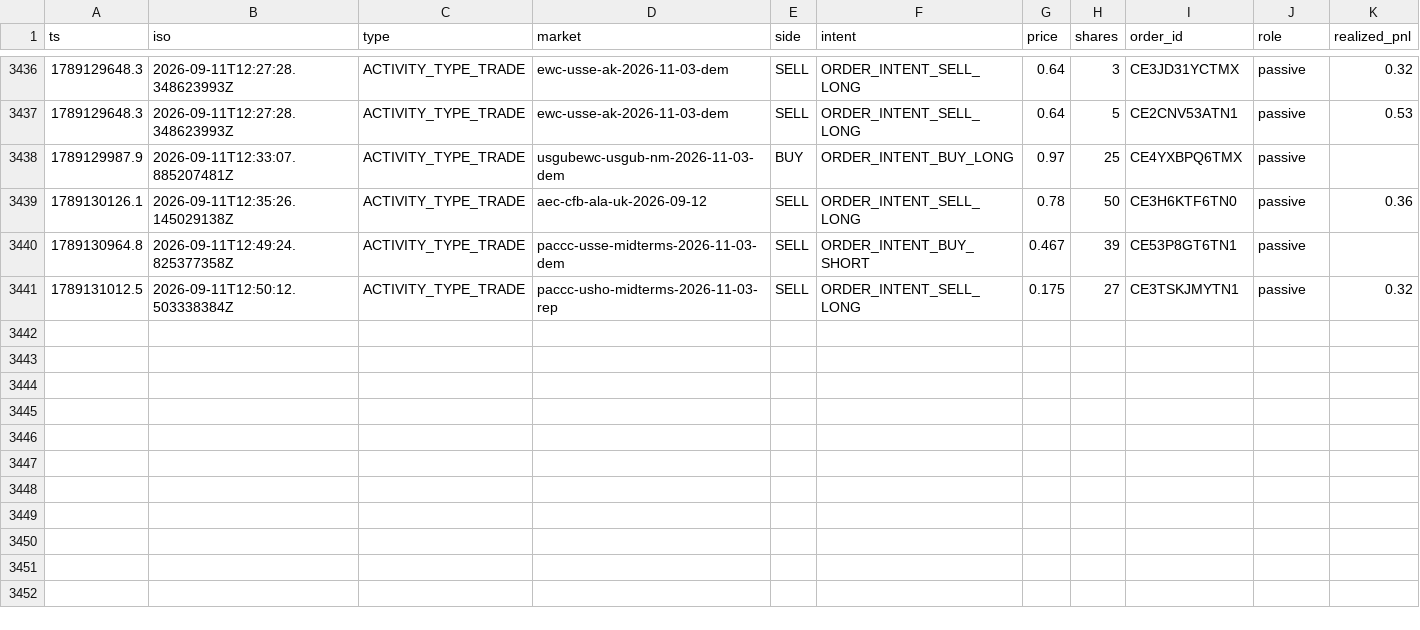
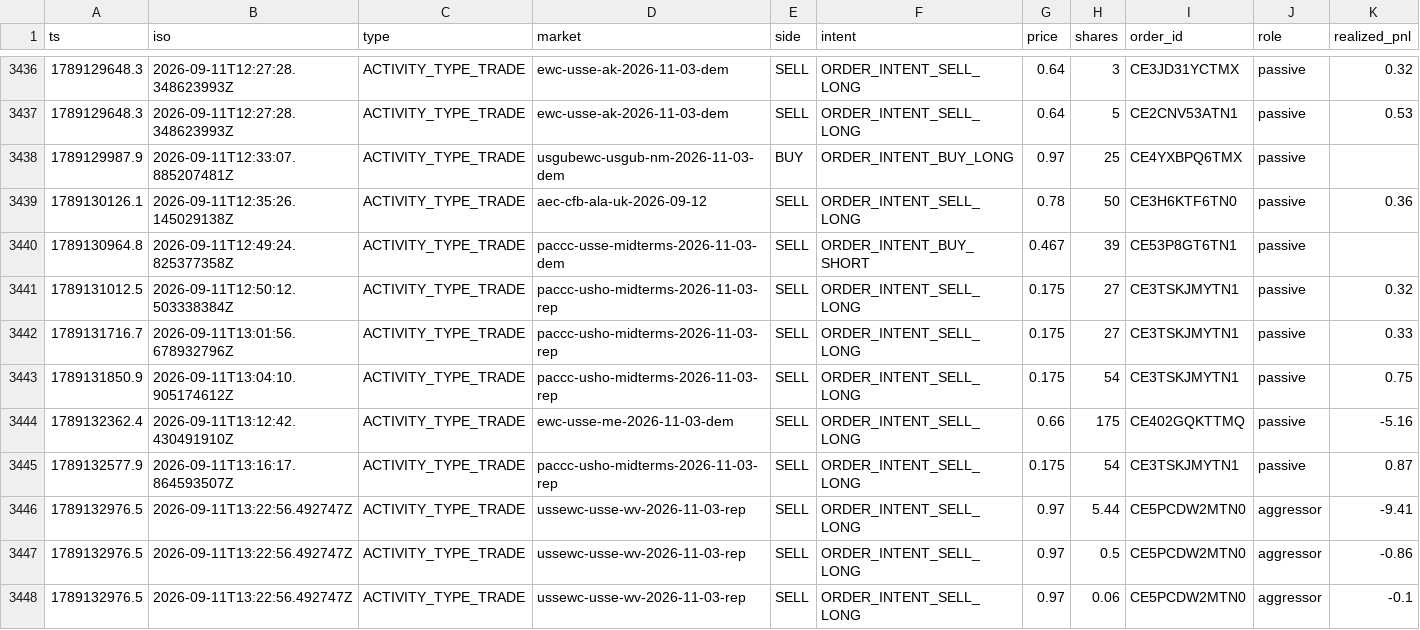
Before and after one commit to wfco223/Liquidity-rewards, a CSV file: data/trades.csv, drawn as a sheet; only a part is shown, gaps mark what is left out; rows hold the shown columns only; the diff names each change by its address in the sheet, - before the commit and + after, or states it on an @@ line.

Commit message:
trade history: +7 rows [skip ci]

```diff
--- a/data/trades.csv
+++ b/data/trades.csv
+row 3442: 1789131716.7 | 2026-09-11T13:01:56.678932796Z | ACTIVITY_TYPE_TRADE | paccc-usho-midterms-2026-11-03-rep | SELL | ORDER_INTENT_SELL_LONG | 0.175 | 27 | CE3TSKJMYTN1 | passive | 0.33
+row 3443: 1789131850.9 | 2026-09-11T13:04:10.905174612Z | ACTIVITY_TYPE_TRADE | paccc-usho-midterms-2026-11-03-rep | SELL | ORDER_INTENT_SELL_LONG | 0.175 | 54 | CE3TSKJMYTN1 | passive | 0.75
+row 3444: 1789132362.4 | 2026-09-11T13:12:42.430491910Z | ACTIVITY_TYPE_TRADE | ewc-usse-me-2026-11-03-dem | SELL | ORDER_INTENT_SELL_LONG | 0.66 | 175 | CE402GQKTTMQ | passive | -5.16
+row 3445: 1789132577.9 | 2026-09-11T13:16:17.864593507Z | ACTIVITY_TYPE_TRADE | paccc-usho-midterms-2026-11-03-rep | SELL | ORDER_INTENT_SELL_LONG | 0.175 | 54 | CE3TSKJMYTN1 | passive | 0.87
+row 3446: 1789132976.5 | 2026-09-11T13:22:56.492747Z | ACTIVITY_TYPE_TRADE | ussewc-usse-wv-2026-11-03-rep | SELL | ORDER_INTENT_SELL_LONG | 0.97 | 5.44 | CE5PCDW2MTN0 | aggressor | -9.41
+row 3447: 1789132976.5 | 2026-09-11T13:22:56.492747Z | ACTIVITY_TYPE_TRADE | ussewc-usse-wv-2026-11-03-rep | SELL | ORDER_INTENT_SELL_LONG | 0.97 | 0.5 | CE5PCDW2MTN0 | aggressor | -0.86
+row 3448: 1789132976.5 | 2026-09-11T13:22:56.492747Z | ACTIVITY_TYPE_TRADE | ussewc-usse-wv-2026-11-03-rep | SELL | ORDER_INTENT_SELL_LONG | 0.97 | 0.06 | CE5PCDW2MTN0 | aggressor | -0.1
```
